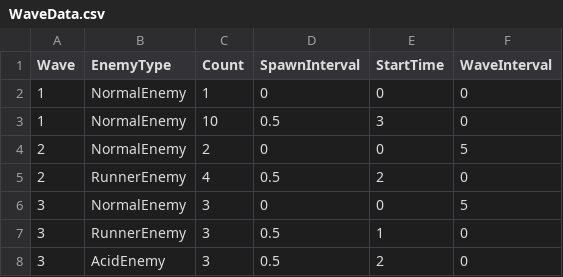
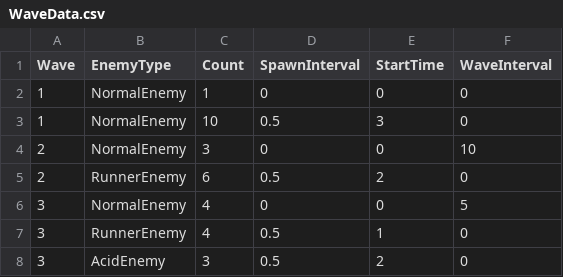
Before and after one commit to meronpanun/MyGame3D2, a CSV file: 3DShooting/3DShooting/data/CSV/WaveData.csv, drawn as a sheet.

```diff
--- a/3DShooting/3DShooting/data/CSV/WaveData.csv
+++ b/3DShooting/3DShooting/data/CSV/WaveData.csv
@@ -3,6 +3,6 @@
 1,NormalEnemy,10,0.5,3,0
-2,NormalEnemy,2,0,0,5
-2,RunnerEnemy,4,0.5,2,0
-3,NormalEnemy,3,0,0,5
-3,RunnerEnemy,3,0.5,1,0
+2,NormalEnemy,3,0,0,10
+2,RunnerEnemy,6,0.5,2,0
+3,NormalEnemy,4,0,0,5
+3,RunnerEnemy,4,0.5,1,0
 3,AcidEnemy,3,0.5,2,0
```
Also changed, not shown: 11 other files.
